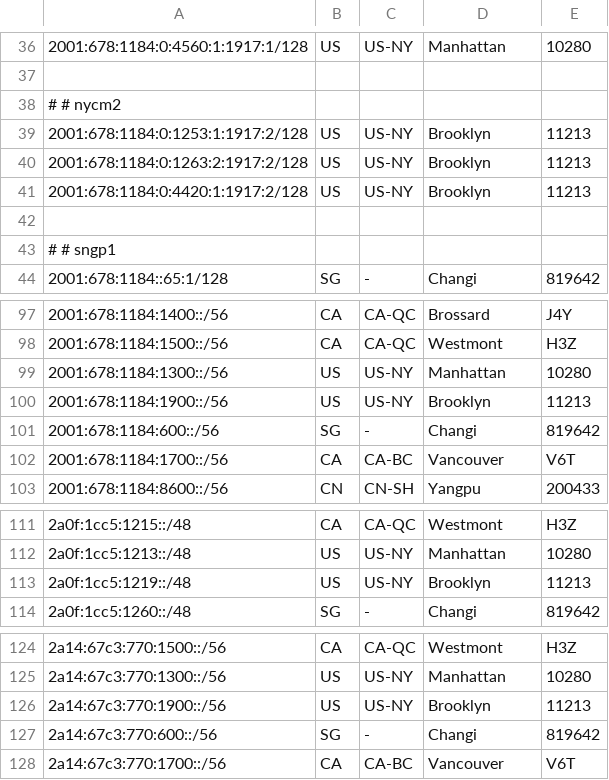
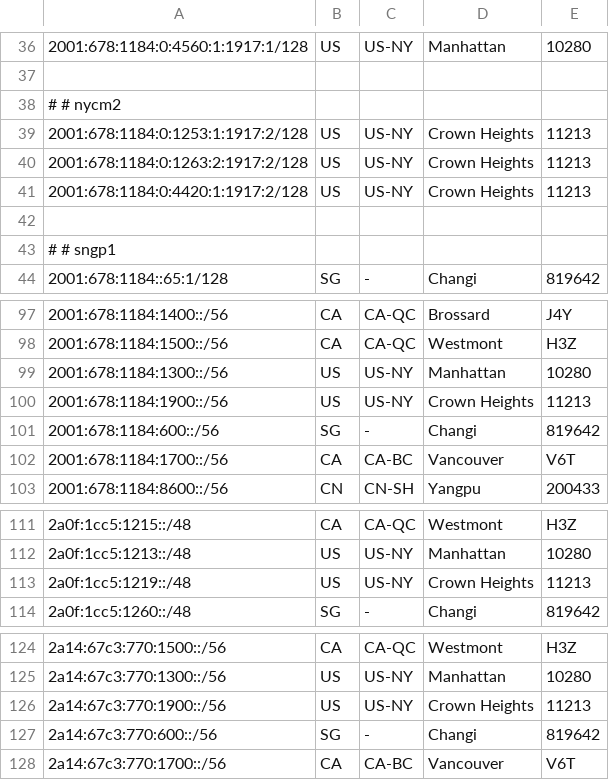
Before and after one commit to tianshome/geofeed, a CSV file: geofeed.csv, drawn as a sheet; only a part is shown, gaps mark what is left out.

```diff
--- a/geofeed.csv
+++ b/geofeed.csv
@@ -38,5 +38,5 @@
 # # nycm2
-2001:678:1184:0:1253:1:1917:2/128,US,US-NY,Brooklyn,11213
-2001:678:1184:0:1263:2:1917:2/128,US,US-NY,Brooklyn,11213
-2001:678:1184:0:4420:1:1917:2/128,US,US-NY,Brooklyn,11213
+2001:678:1184:0:1253:1:1917:2/128,US,US-NY,Crown Heights,11213
+2001:678:1184:0:1263:2:1917:2/128,US,US-NY,Crown Heights,11213
+2001:678:1184:0:4420:1:1917:2/128,US,US-NY,Crown Heights,11213
 
@@ -99,3 +99,3 @@
 2001:678:1184:1300::/56,US,US-NY,Manhattan,10280
-2001:678:1184:1900::/56,US,US-NY,Brooklyn,11213
+2001:678:1184:1900::/56,US,US-NY,Crown Heights,11213
 2001:678:1184:600::/56,SG,-,Changi,819642
@@ -112,3 +112,3 @@
 2a0f:1cc5:1213::/48,US,US-NY,Manhattan,10280
-2a0f:1cc5:1219::/48,US,US-NY,Brooklyn,11213
+2a0f:1cc5:1219::/48,US,US-NY,Crown Heights,11213
 2a0f:1cc5:1260::/48,SG,-,Changi,819642
@@ -125,3 +125,3 @@
 2a14:67c3:770:1300::/56,US,US-NY,Manhattan,10280
-2a14:67c3:770:1900::/56,US,US-NY,Brooklyn,11213
+2a14:67c3:770:1900::/56,US,US-NY,Crown Heights,11213
 2a14:67c3:770:600::/56,SG,-,Changi,819642
```
Also changed, not shown: geofeed_large.csv.
